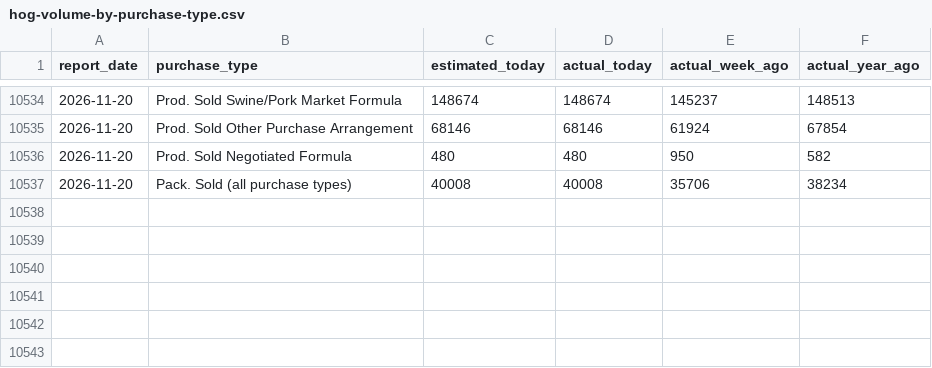
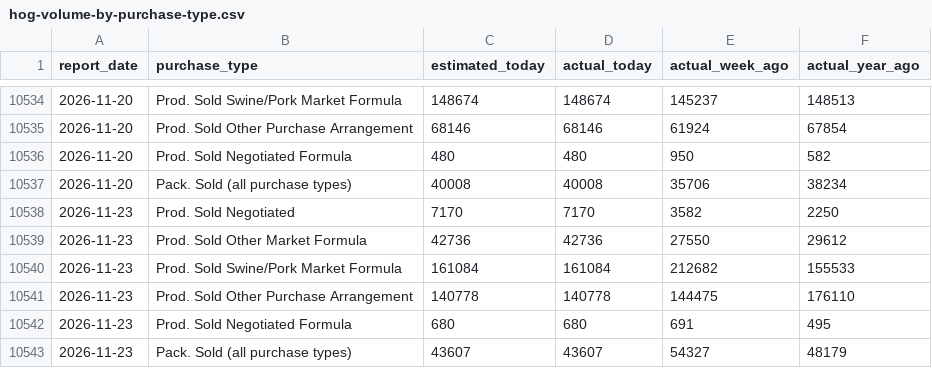
Before and after one commit to JuanTorresMI/JuanTorresMI.github.io, a CSV file: data/usda-hog-prices/hog-volume-by-purchase-type.csv, drawn as a sheet; only a part is shown, gaps mark what is left out; the diff names each change by its address in the sheet, - before the commit and + after, or states it on an @@ line.

```diff
--- a/data/usda-hog-prices/hog-volume-by-purchase-type.csv
+++ b/data/usda-hog-prices/hog-volume-by-purchase-type.csv
+row 10538: 2026-11-23 | Prod. Sold Negotiated | 7170 | 7170 | 3582 | 2250
+row 10539: 2026-11-23 | Prod. Sold Other Market Formula | 42736 | 42736 | 27550 | 29612
+row 10540: 2026-11-23 | Prod. Sold Swine/Pork Market Formula | 161084 | 161084 | 212682 | 155533
+row 10541: 2026-11-23 | Prod. Sold Other Purchase Arrangement | 140778 | 140778 | 144475 | 176110
+row 10542: 2026-11-23 | Prod. Sold Negotiated Formula | 680 | 680 | 691 | 495
+row 10543: 2026-11-23 | Pack. Sold (all purchase types) | 43607 | 43607 | 54327 | 48179
```
Also changed, not shown: data/usda-cattle-premiums-discounts/premiums-discounts.csv, data/usda-comprehensive-boxed-beef-cutout/comprehensive-cutout-by-quality.csv, 43 other files.
